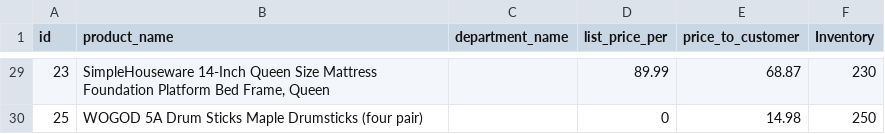
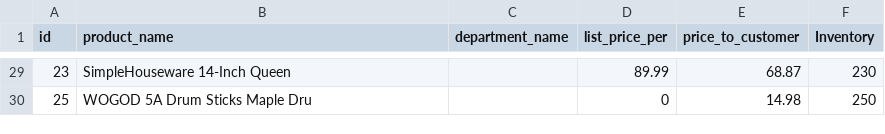
Before and after one commit to nukepowermaiden2025/Bamazon, a CSV file: products.csv, drawn as a sheet; only a part is shown, gaps mark what is left out; the diff covers the shown part only.

```diff
--- a/products.csv
+++ b/products.csv
@@ -29,2 +29,2 @@ id,product_name,department_name,list_price_per,price_to_customer,Inventory
-23,"SimpleHouseware 14-Inch Queen Size Mattress Foundation Platform Bed Frame, Queen",,89.99,68.87,230
-25,WOGOD 5A Drum Sticks Maple Drumsticks (four pair),,0,14.98,250
+23,SimpleHouseware 14-Inch Queen ,,89.99,68.87,230
+25,WOGOD 5A Drum Sticks Maple Dru,,0,14.98,250
```
Also changed, not shown: 27 edited cells elsewhere in this file, 1 other file.
